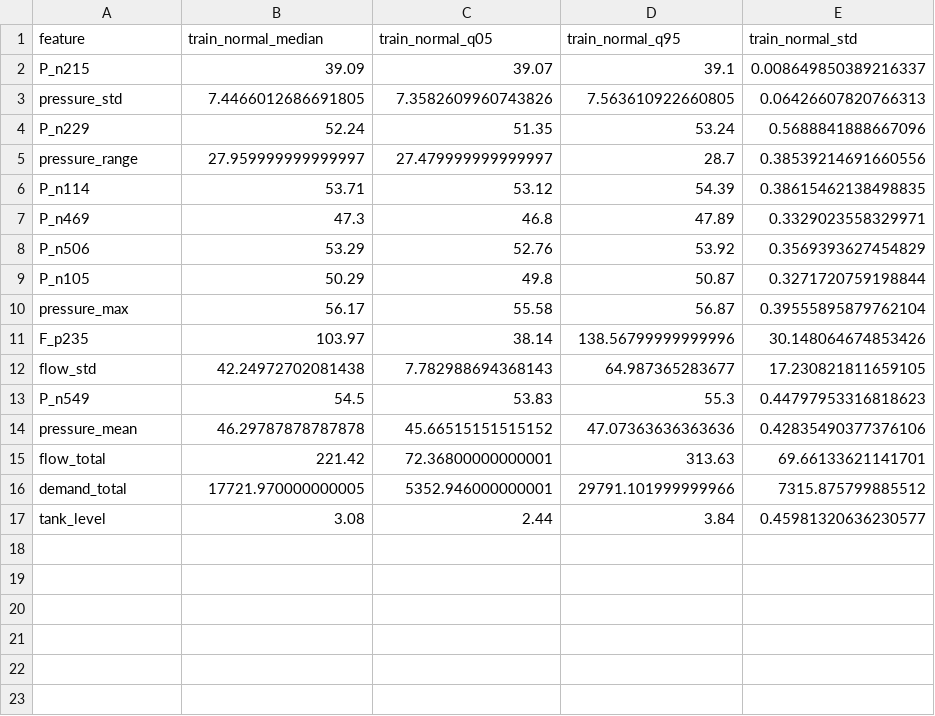
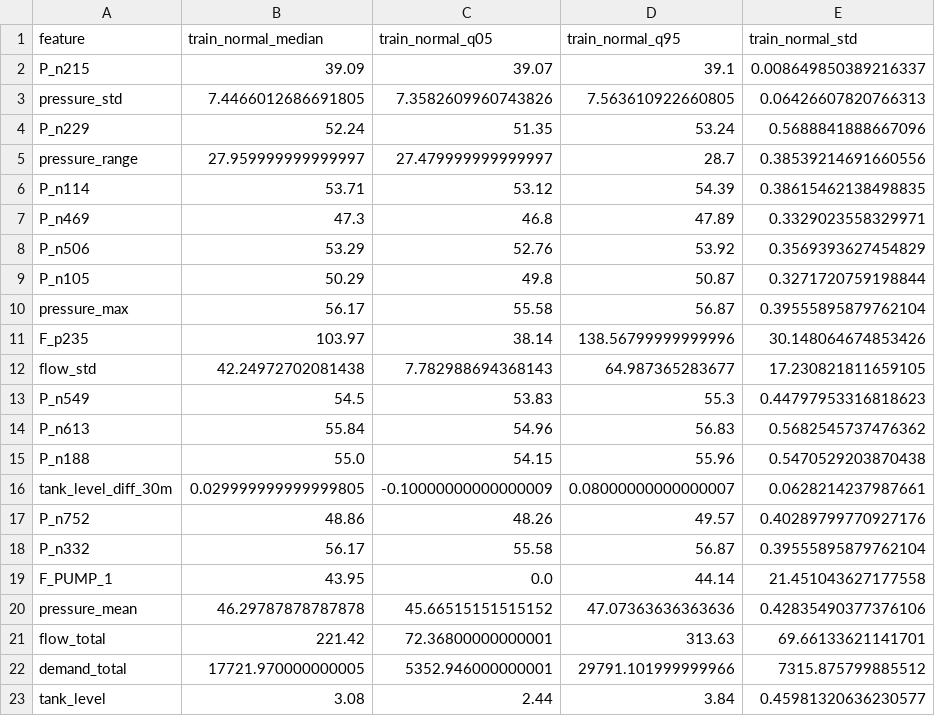
Before and after one commit to emanmusheer2008-glitch/waterguard-ai-saudi, a CSV file: outputs/typical_conditions_v2.csv, drawn as a sheet.

```diff
--- a/outputs/typical_conditions_v2.csv
+++ b/outputs/typical_conditions_v2.csv
@@ -13,2 +13,8 @@ flow_std,42.24972702081438,7.782988694368143,64.987365283677,17.230821811659105
 P_n549,54.5,53.83,55.3,0.44797953316818623
+P_n613,55.84,54.96,56.83,0.5682545737476362
+P_n188,55.0,54.15,55.96,0.5470529203870438
+tank_level_diff_30m,0.029999999999999805,-0.10000000000000009,0.08000000000000007,0.0628214237987661
+P_n752,48.86,48.26,49.57,0.40289799770927176
+P_n332,56.17,55.58,56.87,0.39555895879762104
+F_PUMP_1,43.95,0.0,44.14,21.451043627177558
 pressure_mean,46.29787878787878,45.66515151515152,47.07363636363636,0.42835490377376106
```
Also changed, not shown: 38 other files.
